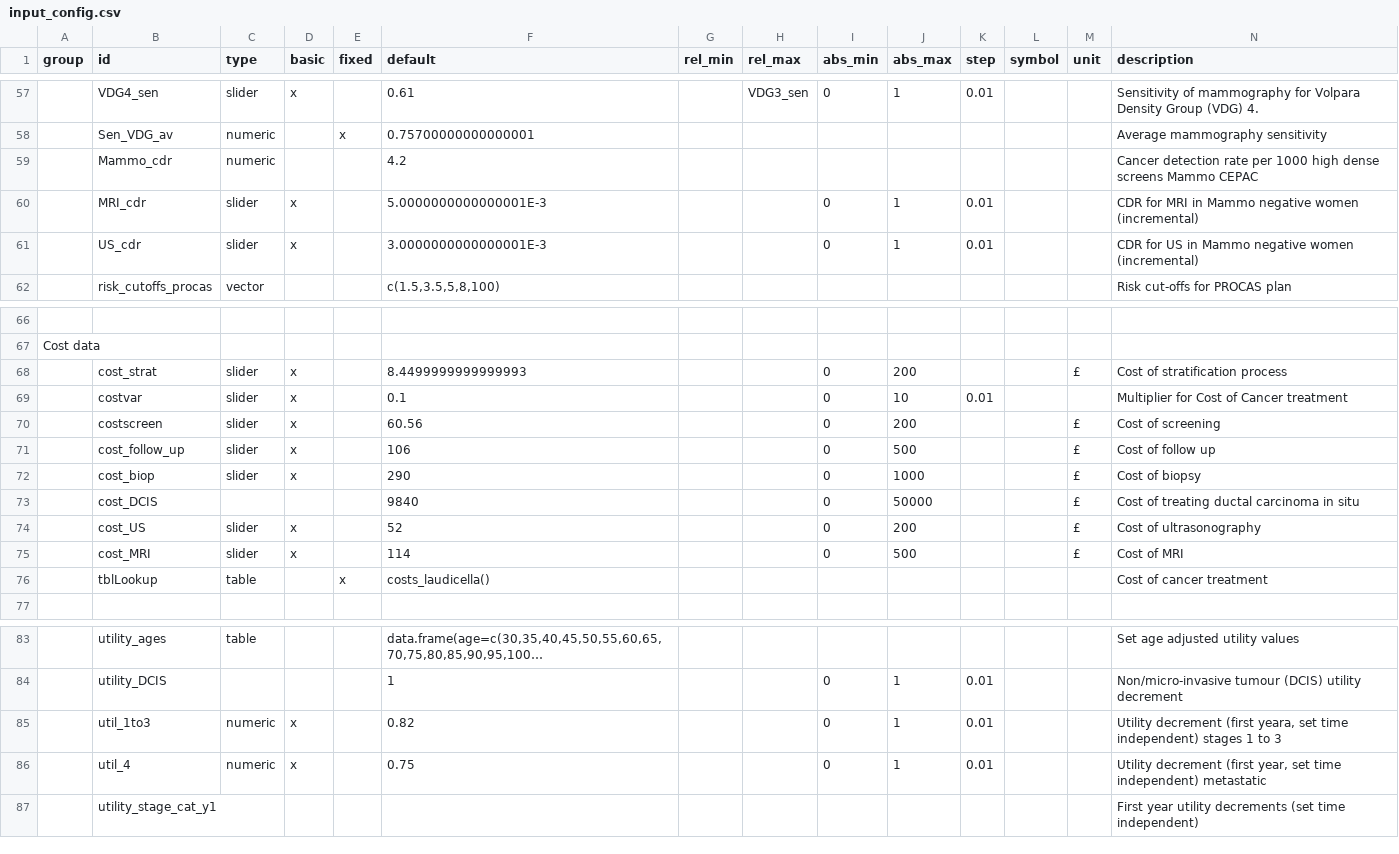
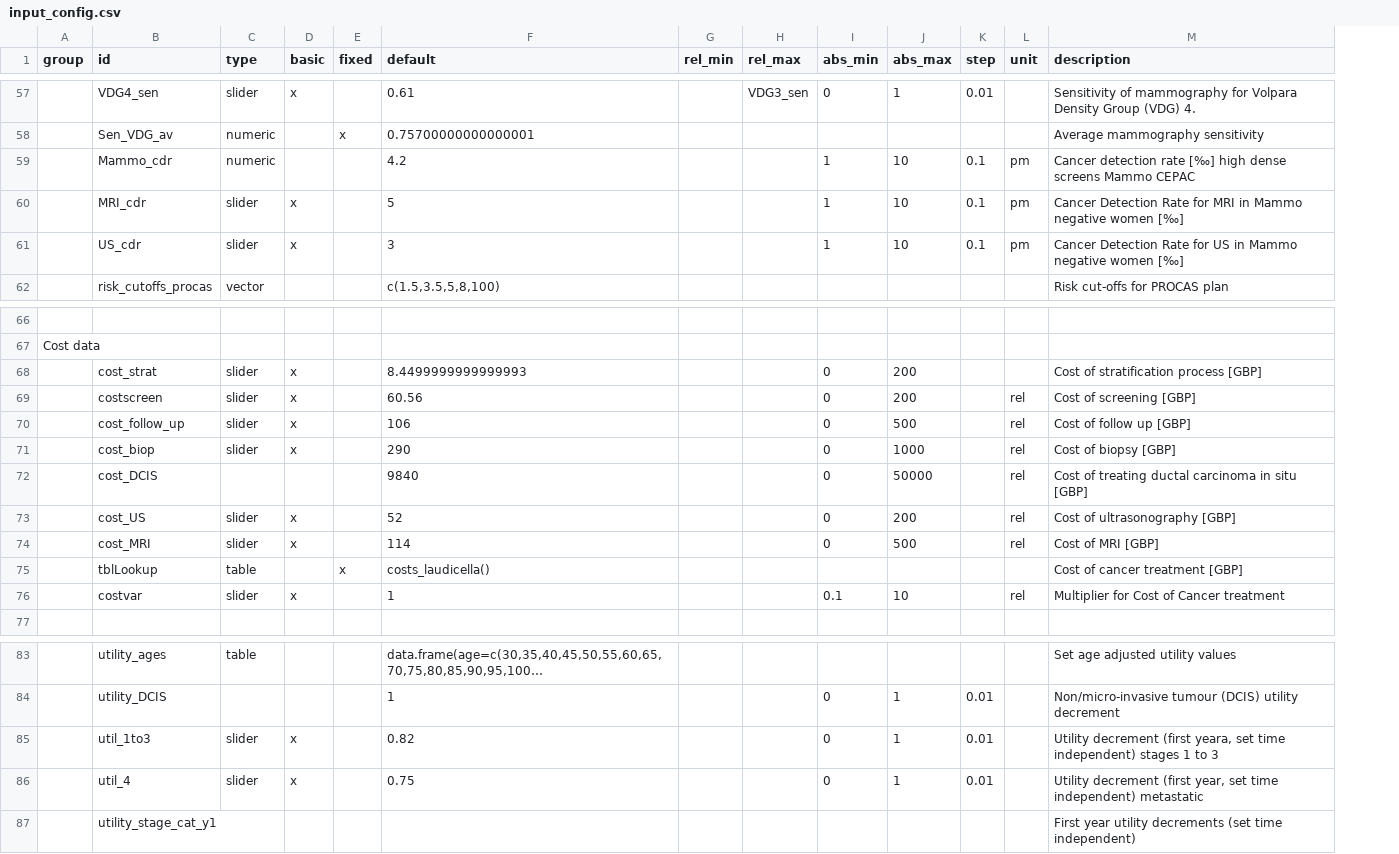
Before and after one commit to UoMResearchIT/MANC-RISK-SCREEN, a CSV file: data-raw/input_config.csv, drawn as a sheet; only a part is shown, gaps mark what is left out; long unchanged cells end in …; removed rows and columns are numbered as before the commit, all else as after; rows hold the shown columns only; the diff covers the shown part only; the diff names each change by its address in the sheet, - before the commit and + after, or states it on an @@ line.

Commit message:
Fix cost & CDR units, remove symbol column, and keep "units" only for parsing PSA<->UI, make all basic inputs sliders.

```diff
--- a/data-raw/input_config.csv
+++ b/data-raw/input_config.csv
-column L (symbol), empty
-I59 (abs_min): (empty)
+I59 (abs_min): 1
-J59 (abs_max): (empty)
+J59 (abs_max): 10
-K59 (step): (empty)
+K59 (step): 0.1
-L59:L61 (unit): (empty)
+L59:L61 (unit): pm
-M59 (description): …detection rate per 1000 high dense…
+M59 (description): …detection rate [‰] high dense…
-F60 (default): 5.0000000000000001E-3
+F60 (default): 5
-I60:I61 (abs_min): 0
+I60:I61 (abs_min): 1
-J60:J61 (abs_max): 1
+J60:J61 (abs_max): 10
-K60:K61 (step): 0.01
+K60:K61 (step): 0.1
-M60 (description): CDR for MRI in Mammo negative women (incremental)
+M60 (description): Cancer Detection Rate for MRI in Mammo negative women [‰]
-F61 (default): 3.0000000000000001E-3
+F61 (default): 3
-M61 (description): CDR for US in Mammo negative women (incremental)
+M61 (description): Cancer Detection Rate for US in Mammo negative women [‰]
-L68 (unit): £
+L68 (unit): (empty)
-M68 (description): Cost of stratification process
+M68 (description): Cost of stratification process [GBP]
-row 69:  | costvar | slider | x |  | 0.1 |  |  | 0 | 10 | 0.01 |  |  | Multiplier for Cost of Cancer treatment
-L69:L74 (unit): £
+L69:L74 (unit): rel
-M69 (description): Cost of screening
+M69 (description): Cost of screening [GBP]
-M70 (description): Cost of follow up
+M70 (description): Cost of follow up [GBP]
-M71 (description): Cost of biopsy
+M71 (description): Cost of biopsy [GBP]
-M72 (description): Cost of treating ductal carcinoma in situ
+M72 (description): Cost of treating ductal carcinoma in situ [GBP]
-M73 (description): Cost of ultrasonography
+M73 (description): Cost of ultrasonography [GBP]
-M74 (description): Cost of MRI
+M74 (description): Cost of MRI [GBP]
-M75 (description): Cost of cancer treatment
+M75 (description): Cost of cancer treatment [GBP]
+row 76:  | costvar | slider | x |  | 1 |  |  | 0.1 | 10 |  | rel | Multiplier for Cost of Cancer treatment
-C85:C86 (type): numeric
+C85:C86 (type): slider
```
Also changed, not shown: 35 edited cells elsewhere in this file, 10 other files.
